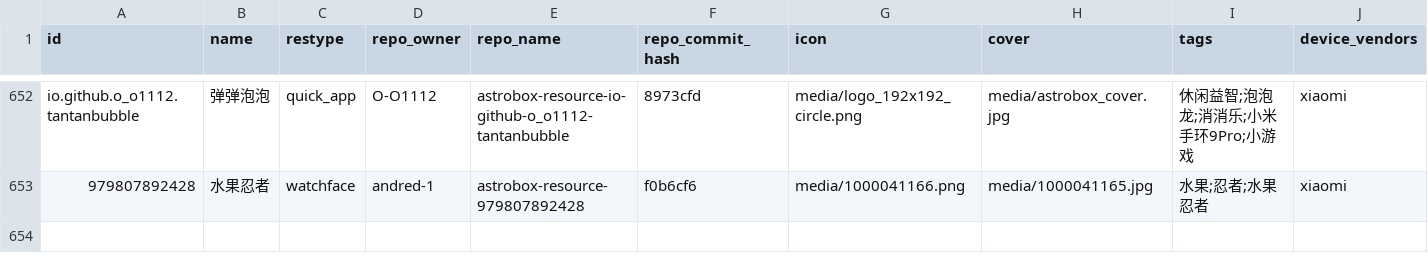
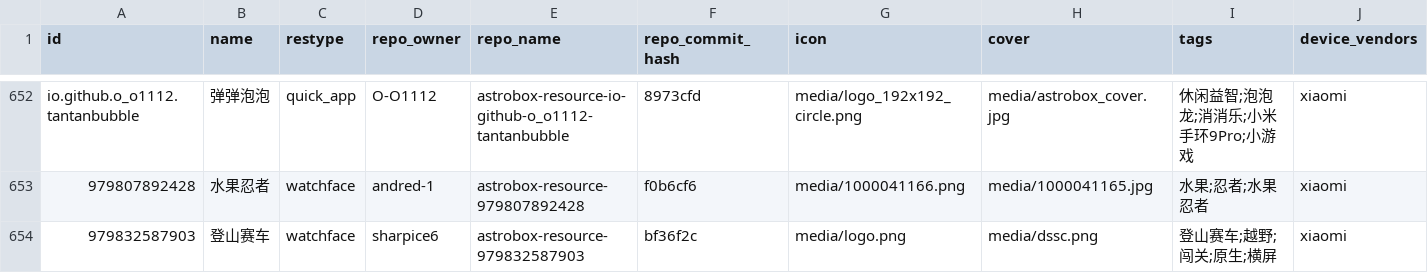
Before and after one commit to BKbkNB666/AstroBox-Repo, a CSV file: index_v2.csv, drawn as a sheet; only a part is shown, gaps mark what is left out; rows hold the shown columns only; the diff names each change by its address in the sheet, - before the commit and + after, or states it on an @@ line.

```diff
--- a/index_v2.csv
+++ b/index_v2.csv
+row 654: 979832587903 | 登山赛车 | watchface | sharpice6 | astrobox-resource-979832587903 | bf36f2c | media/logo.png | media/dssc.png | 登山赛车;越野;闯关;原生;横屏 | xiaomi
```
Also changed, not shown: 2 other files.
